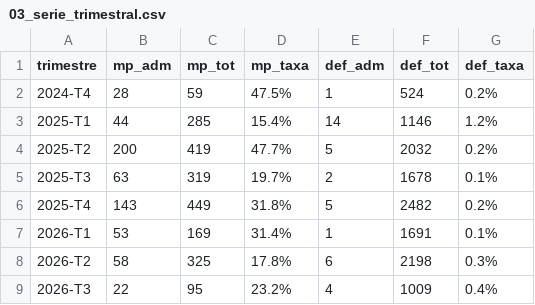
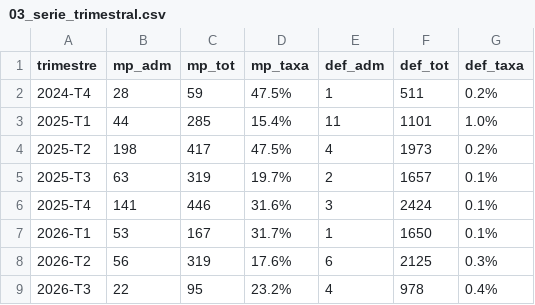
Before and after one commit to oscaromsn/estudo-re-criminal-stj, a CSV file: resultados/03_serie_trimestral.csv, drawn as a sheet.

```diff
--- a/resultados/03_serie_trimestral.csv
+++ b/resultados/03_serie_trimestral.csv
@@ -1,9 +1,9 @@
 trimestre,mp_adm,mp_tot,mp_taxa,def_adm,def_tot,def_taxa
-2024-T4,28,59,47.5%,1,524,0.2%
-2025-T1,44,285,15.4%,14,1146,1.2%
-2025-T2,200,419,47.7%,5,2032,0.2%
-2025-T3,63,319,19.7%,2,1678,0.1%
-2025-T4,143,449,31.8%,5,2482,0.2%
-2026-T1,53,169,31.4%,1,1691,0.1%
-2026-T2,58,325,17.8%,6,2198,0.3%
-2026-T3,22,95,23.2%,4,1009,0.4%
+2024-T4,28,59,47.5%,1,511,0.2%
+2025-T1,44,285,15.4%,11,1101,1.0%
+2025-T2,198,417,47.5%,4,1973,0.2%
+2025-T3,63,319,19.7%,2,1657,0.1%
+2025-T4,141,446,31.6%,3,2424,0.1%
+2026-T1,53,167,31.7%,1,1650,0.1%
+2026-T2,56,319,17.6%,6,2125,0.3%
+2026-T3,22,95,23.2%,4,978,0.4%
```
Also changed, not shown: resultados/08_defesa_falhas_evitaveis.csv, resultados/10_defesa_perfil_das_admissoes.csv, 14 other files.
